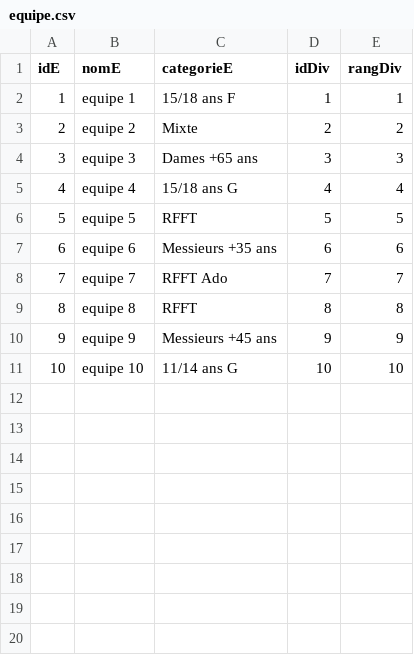
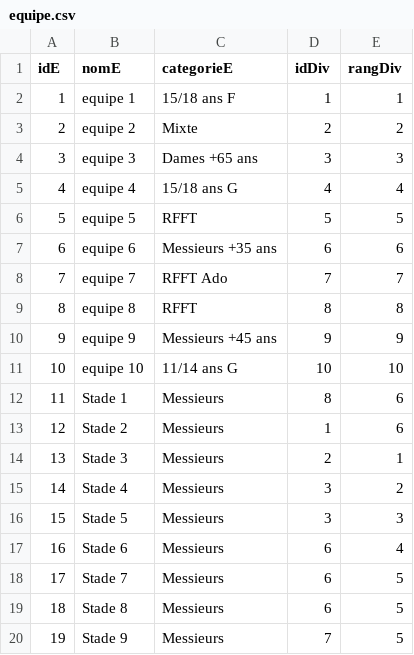
Before and after one commit to mmia-univ-s3/sae2-tennis, a CSV file: appli/data/equipe.csv, drawn as a sheet.

```diff
--- a/appli/data/equipe.csv
+++ b/appli/data/equipe.csv
@@ -11 +11,10 @@ idE;nomE;categorieE;idDiv;rangDiv
 10;equipe 10;11/14 ans G;10;10
+11;Stade 1;Messieurs;8;6
+12;Stade 2;Messieurs;1;6
+13;Stade 3;Messieurs;2;1
+14;Stade 4;Messieurs;3;2
+15;Stade 5;Messieurs;3;3
+16;Stade 6;Messieurs;6;4
+17;Stade 7;Messieurs;6;5
+18;Stade 8;Messieurs;6;5
+19;Stade 9;Messieurs;7;5
```
Also changed, not shown: appli/data/affronter.csv, 8 other files.
